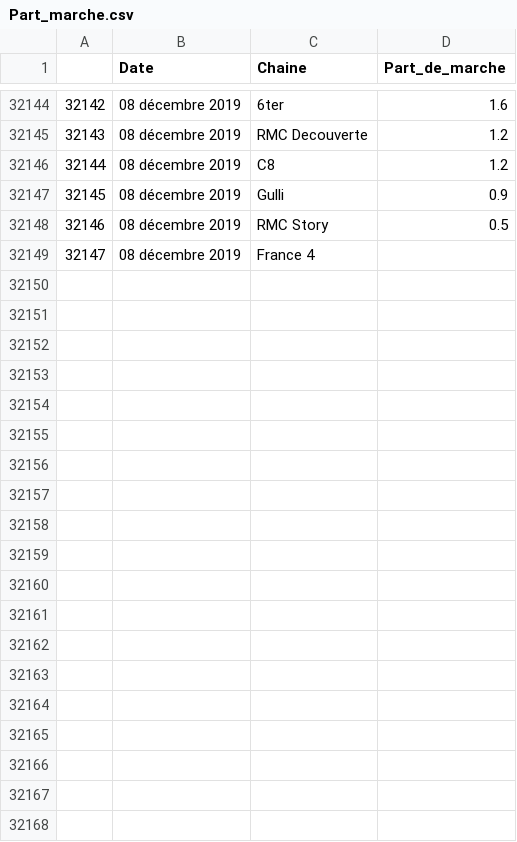
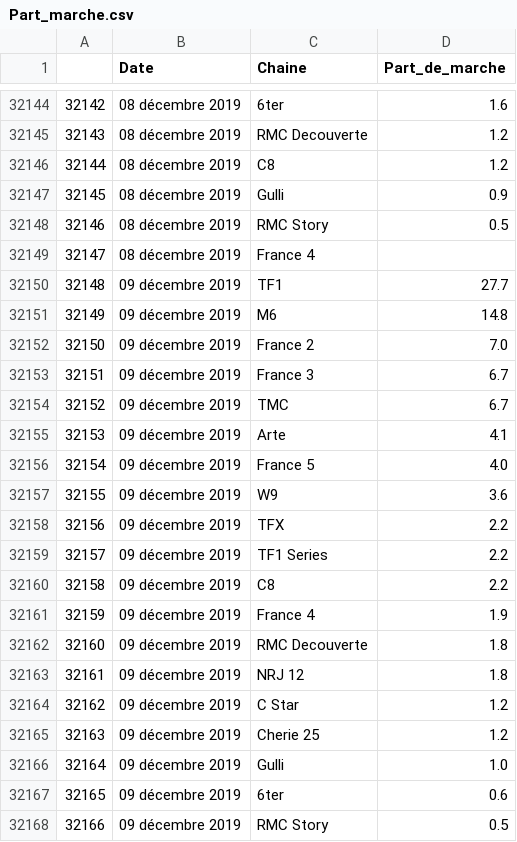
Before and after one commit to dnscharles/Predicting_tv_audiences, a CSV file: Commun/01_Fusion/Part_marche.csv, drawn as a sheet; only a part is shown, gaps mark what is left out; the diff names each change by its address in the sheet, - before the commit and + after, or states it on an @@ line.

```diff
--- a/Commun/01_Fusion/Part_marche.csv
+++ b/Commun/01_Fusion/Part_marche.csv
+row 32150: 32148 | 09 décembre 2019 | TF1 | 27.7
+row 32151: 32149 | 09 décembre 2019 | M6 | 14.8
+row 32152: 32150 | 09 décembre 2019 | France 2 | 7.0
+row 32153: 32151 | 09 décembre 2019 | France 3 | 6.7
+row 32154: 32152 | 09 décembre 2019 | TMC | 6.7
+row 32155: 32153 | 09 décembre 2019 | Arte | 4.1
+row 32156: 32154 | 09 décembre 2019 | France 5 | 4.0
+row 32157: 32155 | 09 décembre 2019 | W9 | 3.6
+row 32158: 32156 | 09 décembre 2019 | TFX | 2.2
+row 32159: 32157 | 09 décembre 2019 | TF1 Series | 2.2
+row 32160: 32158 | 09 décembre 2019 | C8 | 2.2
+row 32161: 32159 | 09 décembre 2019 | France 4 | 1.9
+row 32162: 32160 | 09 décembre 2019 | RMC Decouverte | 1.8
+row 32163: 32161 | 09 décembre 2019 | NRJ 12 | 1.8
+row 32164: 32162 | 09 décembre 2019 | C Star | 1.2
+row 32165: 32163 | 09 décembre 2019 | Cherie 25 | 1.2
+row 32166: 32164 | 09 décembre 2019 | Gulli | 1.0
+row 32167: 32165 | 09 décembre 2019 | 6ter | 0.6
+row 32168: 32166 | 09 décembre 2019 | RMC Story | 0.5
```
Also changed, not shown: 8 other files.
